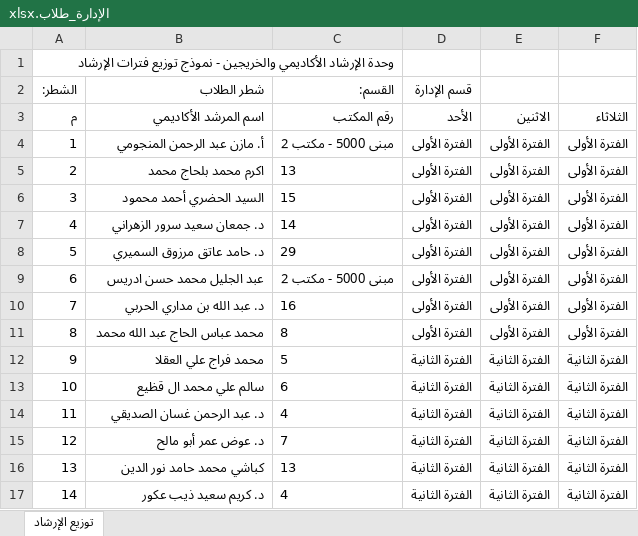
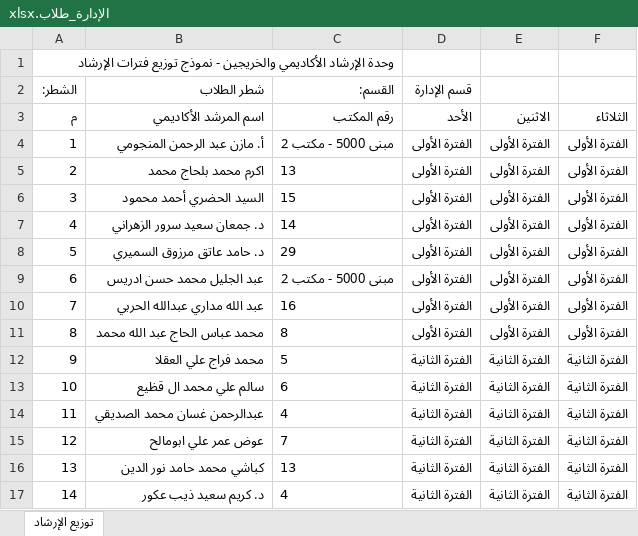
Before and after one commit to salfawaz15/SSS, an Excel workbook: المرفقات/المرشدين/توزيع فترات الارشاد/توزيع فترات الارشاد محدث/تحديث/نماذج_جاهزة_للرفع/الإدارة_طلاب.xlsx, sheet توزيع الإرشاد, drawn as a sheet; values as stored, in another font and other column widths than the file's, no borders; the diff names each change by its address in the sheet, - before the commit and + after, or states it on an @@ line.

```diff
--- a/المرفقات/المرشدين/توزيع فترات الارشاد/توزيع فترات الارشاد محدث/تحديث/نماذج_جاهزة_للرفع/الإدارة_طلاب.xlsx (sheet توزيع الإرشاد)
+++ b/المرفقات/المرشدين/توزيع فترات الارشاد/توزيع فترات الارشاد محدث/تحديث/نماذج_جاهزة_للرفع/الإدارة_طلاب.xlsx (sheet توزيع الإرشاد)
-B10 (شطر الطلاب): د. عبد الله بن مداري الحربي
+B10 (شطر الطلاب): عبد الله مداري عبدالله الحربي
-B14 (شطر الطلاب): د. عبد الرحمن غسان الصديقي
+B14 (شطر الطلاب): عبدالرحمن غسان محمد الصديقي
-B15 (شطر الطلاب): د. عوض عمر أبو مالح
+B15 (شطر الطلاب): عوض عمر علي ابومالح
```
Also changed, not shown: المرفقات/المرشدين/توزيع فترات الارشاد/توزيع فترات الارشاد محدث/تحديث/نماذج_جاهزة_للرفع/الاقتصاد والتمويل_طلاب.xlsx, المرفقات/المرشدين/توزيع فترات الارشاد/توزيع فترات الارشاد محدث/تحديث/نماذج_جاهزة_للرفع/التسويق_طلاب.xlsx, 3 other files.
